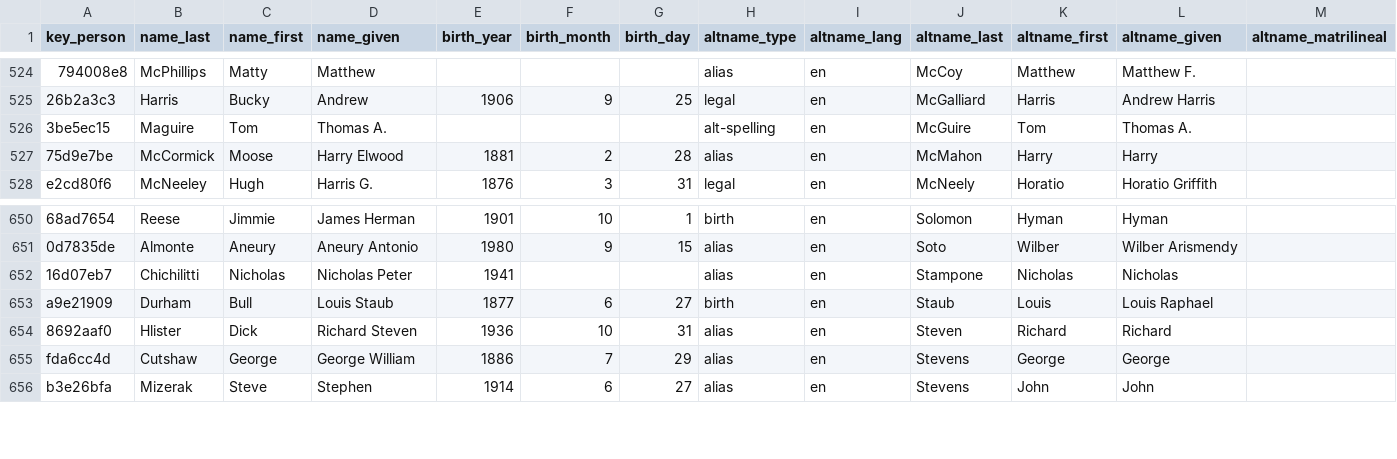
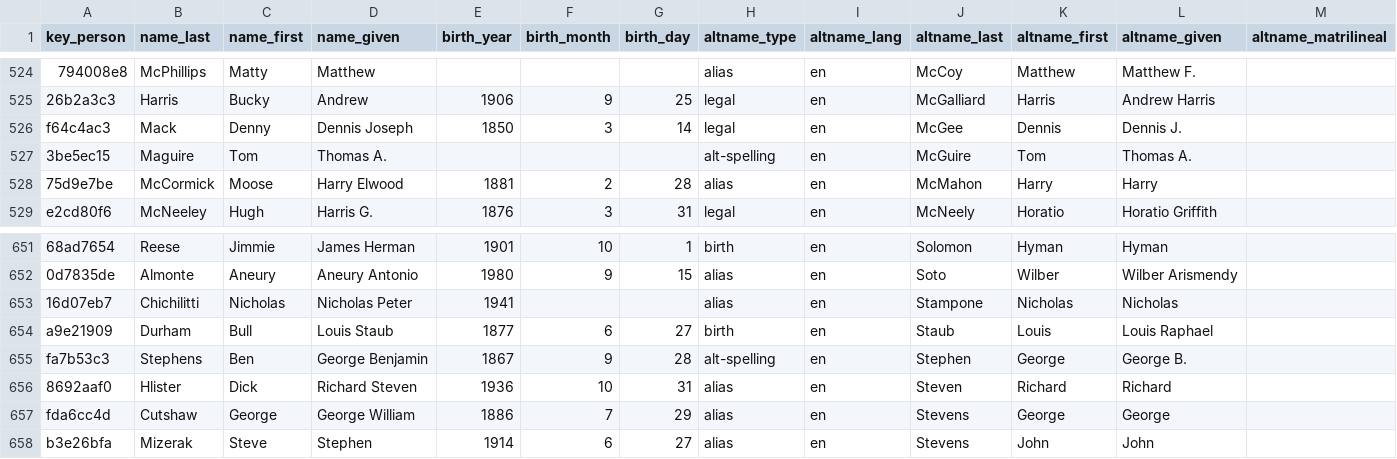
Before and after one commit to chadwickbureau/register, a CSV file: data/names.csv, drawn as a sheet; only a part is shown, gaps mark what is left out; rows hold the shown columns only; the diff names each change by its address in the sheet, - before the commit and + after, or states it on an @@ line.

Commit message:
Update people and names as of 2016-03-06.
Includes revisions to MLB demographics recommended in
February 2016 newsletter of SABR Biographical Research Committee.

```diff
--- a/data/names.csv
+++ b/data/names.csv
+row 526: f64c4ac3 | Mack | Denny | Dennis Joseph | 1850 | 3 | 14 | legal | en | McGee | Dennis | Dennis J.
+row 655: fa7b53c3 | Stephens | Ben | George Benjamin | 1867 | 9 | 28 | alt-spelling | en | Stephen | George | George B.
```
